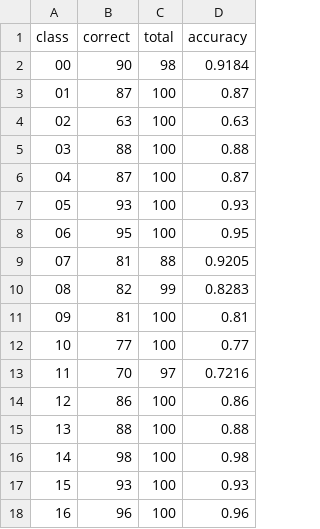
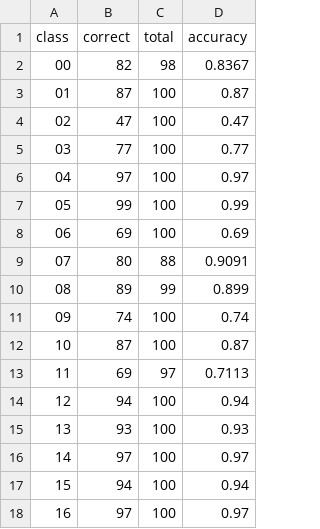
Before and after one commit to yg050426/PetRecognition, a CSV file: logs/eval_pet_resnet18_frozen_best_test.csv, drawn as a sheet; only a part is shown; the diff covers the shown part only.

```diff
--- a/logs/eval_pet_resnet18_frozen_best_test.csv
+++ b/logs/eval_pet_resnet18_frozen_best_test.csv
@@ -1,18 +1,18 @@
 class,correct,total,accuracy
-00,90,98,0.9184
+00,82,98,0.8367
 01,87,100,0.87
-02,63,100,0.63
-03,88,100,0.88
-04,87,100,0.87
-05,93,100,0.93
-06,95,100,0.95
-07,81,88,0.9205
-08,82,99,0.8283
-09,81,100,0.81
-10,77,100,0.77
-11,70,97,0.7216
-12,86,100,0.86
-13,88,100,0.88
-14,98,100,0.98
-15,93,100,0.93
-16,96,100,0.96
+02,47,100,0.47
+03,77,100,0.77
+04,97,100,0.97
+05,99,100,0.99
+06,69,100,0.69
+07,80,88,0.9091
+08,89,99,0.899
+09,74,100,0.74
+10,87,100,0.87
+11,69,97,0.7113
+12,94,100,0.94
+13,93,100,0.93
+14,97,100,0.97
+15,94,100,0.94
+16,97,100,0.97
```
Also changed, not shown: 39 edited cells elsewhere in this file, logs/confusion_pet_resnet18_frozen_best_test.csv, 24 other files.
